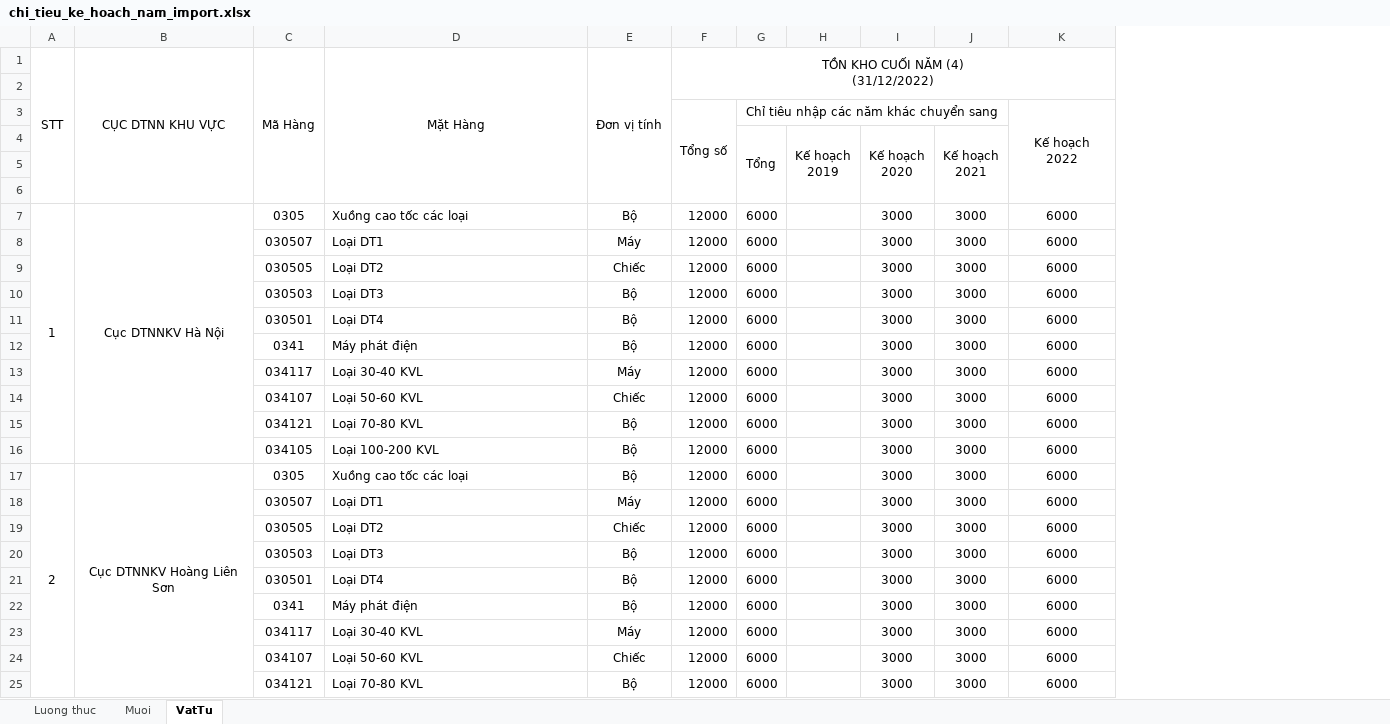
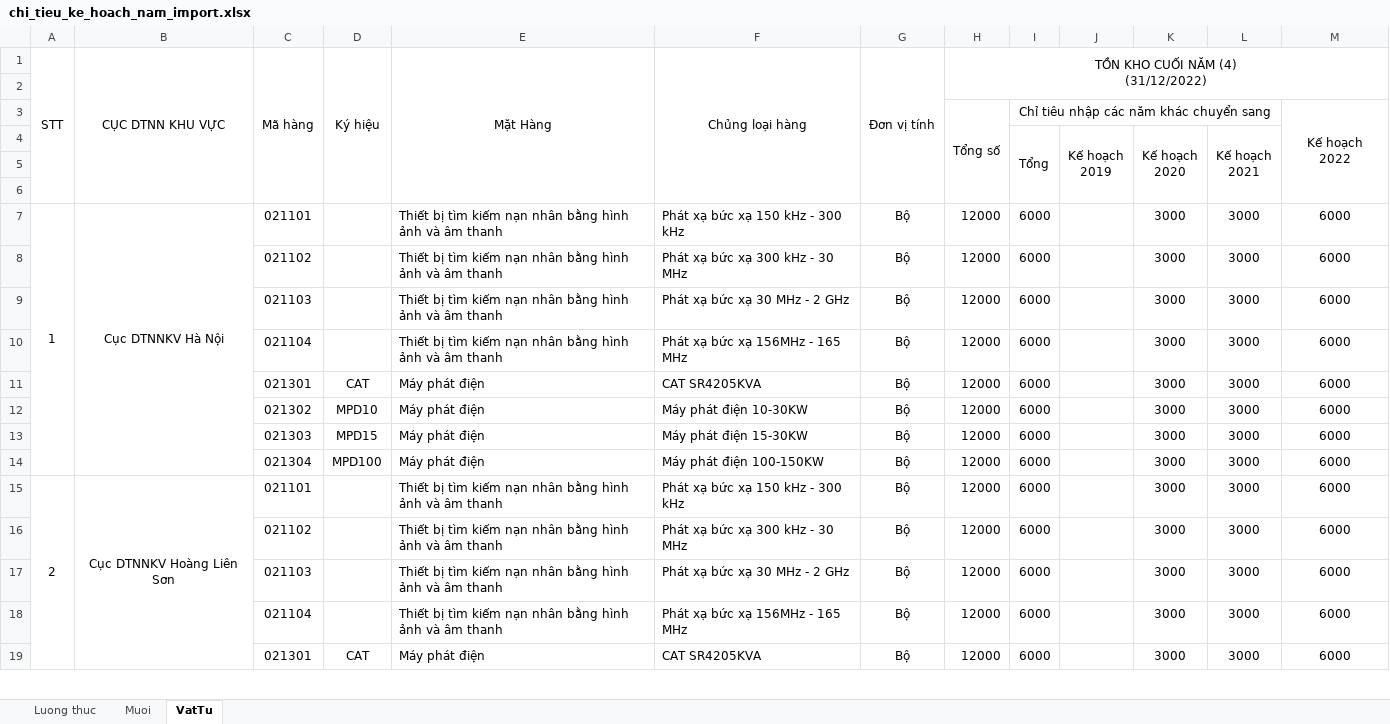
Before and after one commit to ThanhBinh3000/qlnv-ke-hoach, an Excel workbook: src/main/resources/excel/chi_tieu_ke_hoach_nam_import.xlsx, sheet VatTu, drawn as a sheet; only a part is shown; values as stored, in another font and other column widths than the file's, no borders; removed rows and columns are numbered as before the commit, all else as after; the diff covers the shown part only; the diff names each change by its address in the sheet, - before the commit and + after, or states it on an @@ line.

Commit message:
update mẫu import chi tieu ke hoach nam

```diff
--- a/src/main/resources/excel/chi_tieu_ke_hoach_nam_import.xlsx (sheet VatTu)
+++ b/src/main/resources/excel/chi_tieu_ke_hoach_nam_import.xlsx (sheet VatTu)
-column C (Mã Hàng), rows 7-8: 0305 | 030507; rows 10-12: 030503 | 030501 | 0341; rows 22-25: 0341 | 034117 | 034107 | 034121
+column C (Mã hàng), rows 7-14: 021101 | 021102 | 021103 | 021104 | 021301 | 021302 | 021303 | 021304; row 19: 021301
+column D (Ký hiệu), rows 11-14: CAT | MPD10 | MPD15 | MPD100; row 19: CAT
+column F (Chủng loại hàng), rows 7-14: Phát xạ bức xạ 150 kHz - 300 kHz | Phát xạ bức xạ 300 kHz - 30 MHz | Phát xạ bức xạ 30 MHz - 2 GHz | Phát xạ bức xạ 156MHz - 165 MHz | CAT SR4205KVA | Máy phát điện 10-30KW | Máy phát điện 15-30KW | Máy phát điện 100-150KW; row 19: CAT SR4205KVA
-A7:A16 merged
+A7:A14 merged
-B7:B16 merged
+B7:B14 merged
-E7 (Mặt Hàng): Xuồng cao tốc các loại
+E7 (Mặt Hàng): Thiết bị tìm kiếm nạn nhân bằng hình ảnh và âm thanh
-E8 (Mặt Hàng): Loại DT1
+E8 (Mặt Hàng): Thiết bị tìm kiếm nạn nhân bằng hình ảnh và âm thanh
-G8 (Đơn vị tính): Máy
+G8 (Đơn vị tính): Bộ
-row 9:  |  | 030505 | Loại DT2 | Chiếc | 12000 | 6000 |  | 3000 | 3000 | 6000
-E9 (Mặt Hàng): Loại DT3
+E9 (Mặt Hàng): Thiết bị tìm kiếm nạn nhân bằng hình ảnh và âm thanh
-E10 (Mặt Hàng): Loại DT4
+E10 (Mặt Hàng): Thiết bị tìm kiếm nạn nhân bằng hình ảnh và âm thanh
-row 13:  |  | 034117 | Loại 30-40 KVL | Máy | 12000 | 6000 |  | 3000 | 3000 | 6000
-row 14:  |  | 034107 | Loại 50-60 KVL | Chiếc | 12000 | 6000 |  | 3000 | 3000 | 6000
-row 15:  |  | 034121 | Loại 70-80 KVL | Bộ | 12000 | 6000 |  | 3000 | 3000 | 6000
-row 16:  |  | 034105 | Loại 100-200 KVL | Bộ | 12000 | 6000 |  | 3000 | 3000 | 6000
-row 17: 2 | Cục DTNNKV Hoàng Liên Sơn | 0305 | Xuồng cao tốc các loại | Bộ | 12000 | 6000 |  | 3000 | 3000 | 6000
-row 18:  |  | 030507 | Loại DT1 | Máy | 12000 | 6000 |  | 3000 | 3000 | 6000
-row 19:  |  | 030505 | Loại DT2 | Chiếc | 12000 | 6000 |  | 3000 | 3000 | 6000
-row 20:  |  | 030503 | Loại DT3 | Bộ | 12000 | 6000 |  | 3000 | 3000 | 6000
-row 21:  |  | 030501 | Loại DT4 | Bộ | 12000 | 6000 |  | 3000 | 3000 | 6000
-E13 (Mặt Hàng): Loại 30-40 KVL
+E13 (Mặt Hàng): Máy phát điện
-G13 (Đơn vị tính): Máy
+G13 (Đơn vị tính): Bộ
-E14 (Mặt Hàng): Loại 50-60 KVL
+E14 (Mặt Hàng): Máy phát điện
-G14 (Đơn vị tính): Chiếc
+G14 (Đơn vị tính): Bộ
+row 15: 2 | Cục DTNNKV Hoàng Liên Sơn | 021101 |  | Thiết bị tìm kiếm nạn nhân bằng hình ảnh và âm thanh | Phát xạ bức xạ 150 kHz - 300 kHz | Bộ | 12000 | 6000 |  | 3000 | 3000 | 6000
+row 16:  |  | 021102 |  | Thiết bị tìm kiếm nạn nhân bằng hình ảnh và âm thanh | Phát xạ bức xạ 300 kHz - 30 MHz | Bộ | 12000 | 6000 |  | 3000 | 3000 | 6000
+row 17:  |  | 021103 |  | Thiết bị tìm kiếm nạn nhân bằng hình ảnh và âm thanh | Phát xạ bức xạ 30 MHz - 2 GHz | Bộ | 12000 | 6000 |  | 3000 | 3000 | 6000
+row 18:  |  | 021104 |  | Thiết bị tìm kiếm nạn nhân bằng hình ảnh và âm thanh | Phát xạ bức xạ 156MHz - 165 MHz | Bộ | 12000 | 6000 |  | 3000 | 3000 | 6000
-E19 (Mặt Hàng): Loại 70-80 KVL
+E19 (Mặt Hàng): Máy phát điện
```
Also changed, not shown: 2 added rows and 4 edited cells elsewhere in this sheet.
